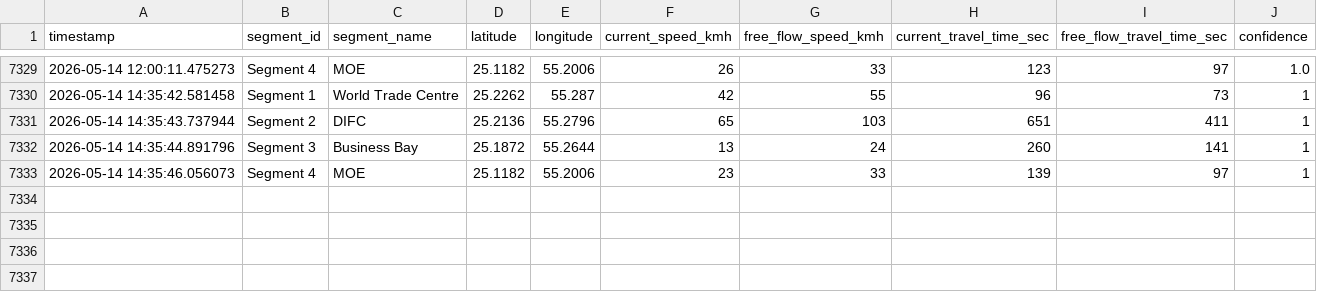
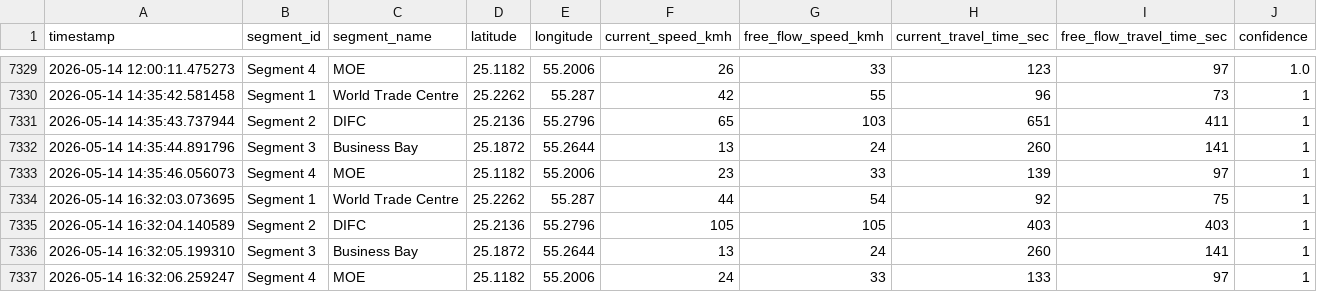
Before and after one commit to Hridey17/traffic, a CSV file: szr_traffic_data.csv, drawn as a sheet; only a part is shown, gaps mark what is left out; the diff names each change by its address in the sheet, - before the commit and + after, or states it on an @@ line.

```diff
--- a/szr_traffic_data.csv
+++ b/szr_traffic_data.csv
+row 7334: 2026-05-14 16:32:03.073695 | Segment 1 | World Trade Centre | 25.2262 | 55.287 | 44 | 54 | 92 | 75 | 1
+row 7335: 2026-05-14 16:32:04.140589 | Segment 2 | DIFC | 25.2136 | 55.2796 | 105 | 105 | 403 | 403 | 1
+row 7336: 2026-05-14 16:32:05.199310 | Segment 3 | Business Bay | 25.1872 | 55.2644 | 13 | 24 | 260 | 141 | 1
+row 7337: 2026-05-14 16:32:06.259247 | Segment 4 | MOE | 25.1182 | 55.2006 | 24 | 33 | 133 | 97 | 1
```
